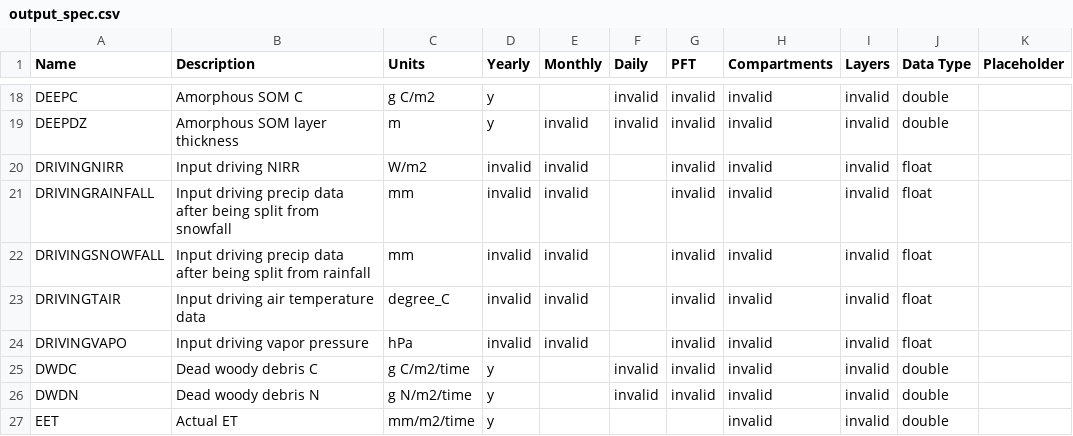
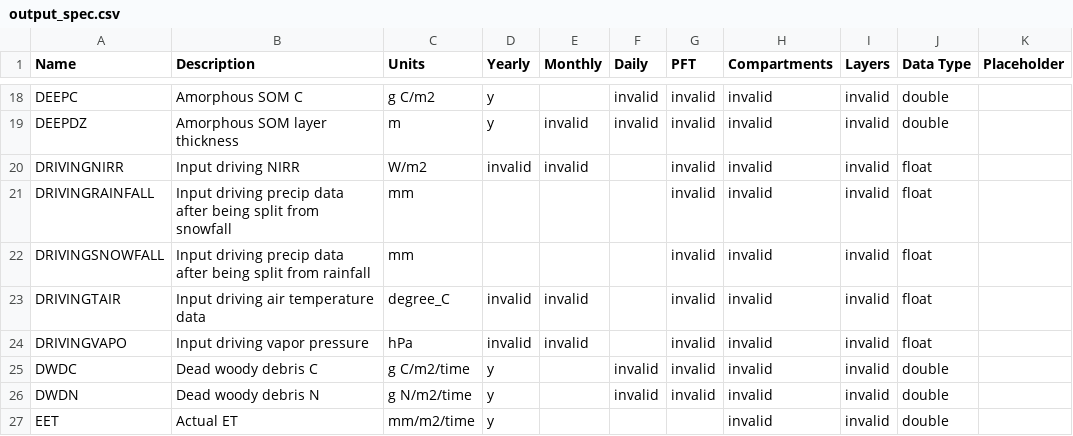
Before and after one commit to uaf-arctic-eco-modeling/dvm-dos-tem, a CSV file: config/output_spec.csv, drawn as a sheet; only a part is shown, gaps mark what is left out.

Commit message:
Adds option for monthly and yearly output of driving rain and snow

```diff
--- a/config/output_spec.csv
+++ b/config/output_spec.csv
@@ -20,4 +20,4 @@ DEEPDZ,Amorphous SOM layer thickness,m,y,invalid,invalid,invalid,invalid,invalid
 DRIVINGNIRR,Input driving NIRR,W/m2,invalid,invalid,,invalid,invalid,invalid,float,
-DRIVINGRAINFALL,Input driving precip data after being split from snowfall,mm,invalid,invalid,,invalid,invalid,invalid,float,
-DRIVINGSNOWFALL,Input driving precip data after being split from rainfall,mm,invalid,invalid,,invalid,invalid,invalid,float,
+DRIVINGRAINFALL,Input driving precip data after being split from snowfall,mm,,,,invalid,invalid,invalid,float,
+DRIVINGSNOWFALL,Input driving precip data after being split from rainfall,mm,,,,invalid,invalid,invalid,float,
 DRIVINGTAIR,Input driving air temperature data,degree_C,invalid,invalid,,invalid,invalid,invalid,float,
```
Also changed, not shown: config/output_spec_empty.csv, config/output_spec_minimum.csv, 2 other files.
